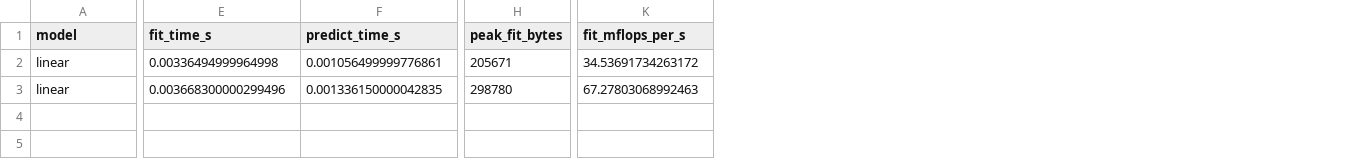
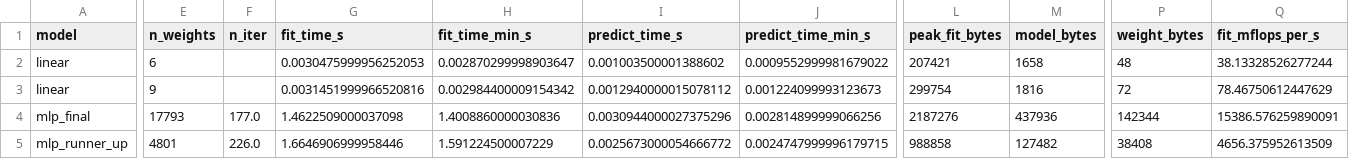
Before and after one commit to vasilicorfios/nummethodproject, a CSV file: results/profile_summary.csv, drawn as a sheet; only a part is shown, gaps mark what is left out; addresses are those after the commit; rows hold the shown columns only; the diff covers the shown part only; the diff names each change by its address in the sheet, - before the commit and + after, or states it on an @@ line.

```diff
--- a/results/profile_summary.csv
+++ b/results/profile_summary.csv
+column E (n_weights), rows 2-3: 6 | 9
+column F (n_iter), empty
+column H (fit_time_min_s), rows 2-3: 0.002870299998903647 | 0.002984400009154342
+column J (predict_time_min_s), rows 2-3: 0.0009552999981679022 | 0.001224099993123673
+column M (model_bytes), rows 2-3: 1658 | 1816
+column P (weight_bytes), rows 2-3: 48 | 72
-G2 (fit_time_s): 0.00336494999964998
+G2 (fit_time_s): 0.0030475999956252053
-I2 (predict_time_s): 0.001056499999776861
+I2 (predict_time_s): 0.001003500001388602
-L2 (peak_fit_bytes): 205671
+L2 (peak_fit_bytes): 207421
-Q2 (fit_mflops_per_s): 34.53691734263172
+Q2 (fit_mflops_per_s): 38.13328526277244
-G3 (fit_time_s): 0.003668300000299496
+G3 (fit_time_s): 0.0031451999966520816
-I3 (predict_time_s): 0.001336150000042835
+I3 (predict_time_s): 0.0012940000015078112
-L3 (peak_fit_bytes): 298780
+L3 (peak_fit_bytes): 299754
-Q3 (fit_mflops_per_s): 67.27803068992463
+Q3 (fit_mflops_per_s): 78.46750612447629
+row 4: mlp_final | 17793 | 177.0 | 1.4622509000037098 | 1.4008860000030836 | 0.0030944000027375296 | 0.002814899999066256 | 2187276 | 437936 | 142344 | 15386.576259890091
+row 5: mlp_runner_up | 4801 | 226.0 | 1.6646906999958446 | 1.591224500007229 | 0.0025673000054666772 | 0.0024747999996179715 | 988858 | 127482 | 38408 | 4656.375952613509
```
Also changed, not shown: 2 edited cells elsewhere in this file, doc/generated/profile_summary.csv, 24 other files.
